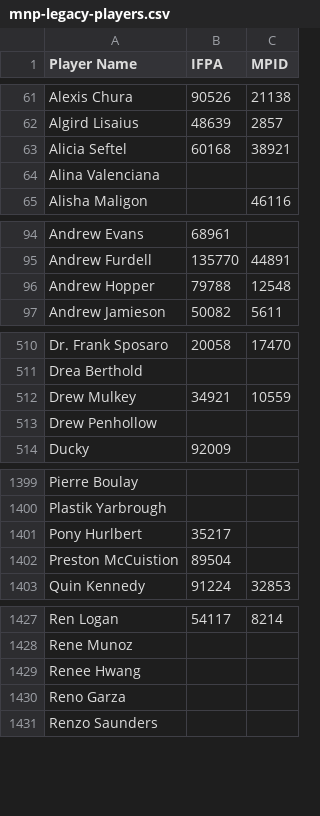
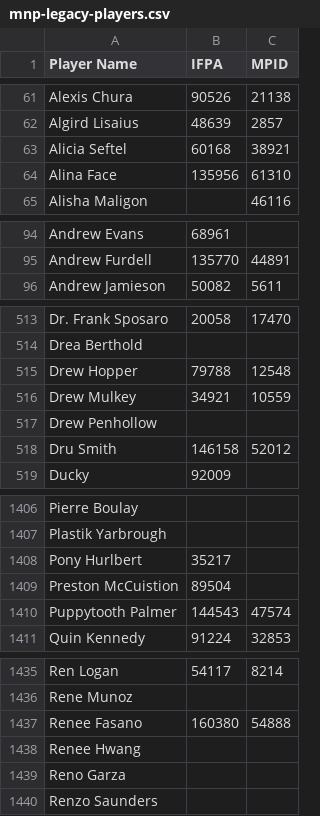
Before and after one commit to madcock/IPR, a CSV file: mnp-legacy-players.csv, drawn as a sheet; only a part is shown, gaps mark what is left out; the diff covers the shown part only.

Commit message:
Update mnp-legacy-players.csv
player name changes

```diff
--- a/mnp-legacy-players.csv
+++ b/mnp-legacy-players.csv
@@ -63,3 +63,3 @@ Algird Lisaius,48639,2857
 Alicia Seftel,60168,38921
-Alina Valenciana,,
+Alina Face,135956,61310
 Alisha Maligon,,46116
@@ -95,3 +95,2 @@ Andrew Evans,68961,
 Andrew Furdell,135770,44891
-Andrew Hopper,79788,12548
 Andrew Jamieson,50082,5611
@@ -511,4 +514,6 @@ Dr. Frank Sposaro,20058,17470
 Drea Berthold,,
+Drew Hopper,79788,12548
 Drew Mulkey,34921,10559
 Drew Penhollow,,
+Dru Smith,146158,52012
 Ducky,92009,
@@ -1402,2 +1409,3 @@ Pony Hurlbert,35217,
 Preston McCuistion,89504,
+Puppytooth Palmer,144543,47574
 Quin Kennedy,91224,32853
@@ -1428,2 +1436,3 @@ Ren Logan,54117,8214
 Rene Munoz,,
+Renee Fasano,160380,54888
 Renee Hwang,,
```
Also changed, not shown: 12 added rows and 2 removed rows elsewhere in this file.
